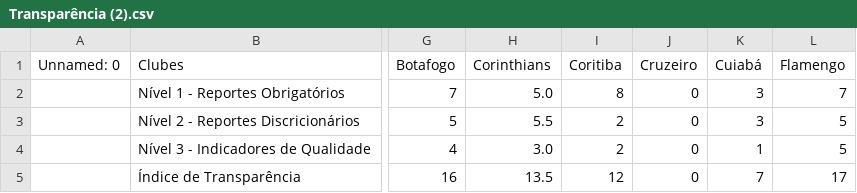
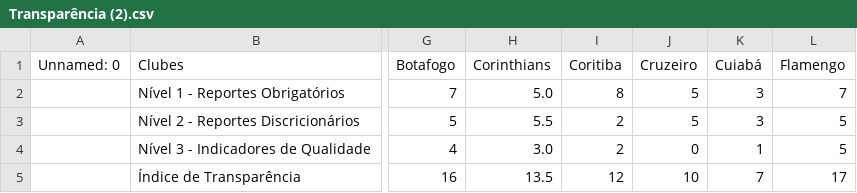
Before and after one commit to JAmerico1898/Financials, a CSV file: Transparência (2).csv, drawn as a sheet; only a part is shown, gaps mark what is left out; the diff names each change by its address in the sheet, - before the commit and + after, or states it on an @@ line.

```diff
--- a/Transparência (2).csv
+++ b/Transparência (2).csv
-J2:J3 (Cruzeiro): 0
+J2:J3 (Cruzeiro): 5
-J5 (Cruzeiro): 0
+J5 (Cruzeiro): 10
```
Also changed, not shown: Painel_Cte (2).csv, Painel_Cte.csv, 2 other files.
